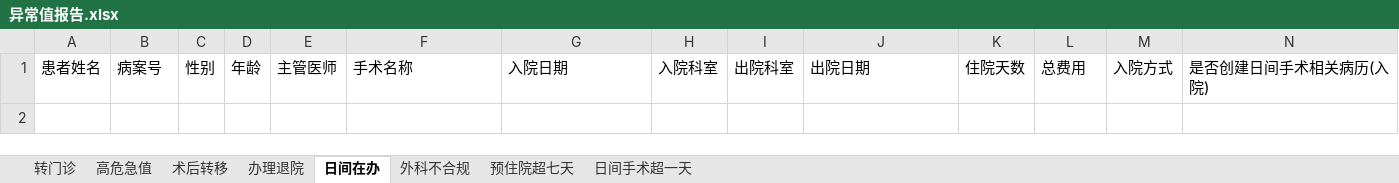
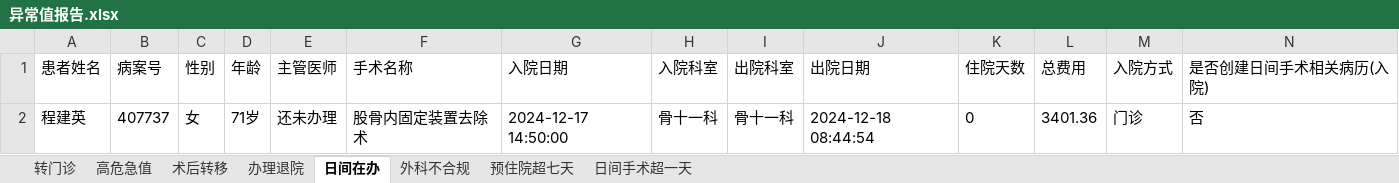
Before and after one commit to rainmyforest/gdp-dashboard-2, an Excel workbook: Data/异常值报告.xlsx, sheet 日间在办, drawn as a sheet; only a part is shown; values as stored, in another font and other column widths than the file's, no borders; rows hold the shown columns only; the diff names each change by its address in the sheet, - before the commit and + after, or states it on an @@ line.

```diff
--- a/Data/异常值报告.xlsx (sheet 日间在办)
+++ b/Data/异常值报告.xlsx (sheet 日间在办)
+row 2: 程建英 | 407737 | 女 | 71岁 | 还未办理 | 股骨内固定装置去除术 | 2024-12-17 14:50:00 | 骨十一科 | 骨十一科 | 2024-12-18 08:44:54 | 0 | 3401.36 | 门诊 | 否
```
Also changed, not shown: sheet 日间手术超一天, sheet 术后转移, sheet 转门诊, sheet 外科不合规, Data/待床日与住院天数.xlsx, Data/总结报表.xlsx, 3 other files.
